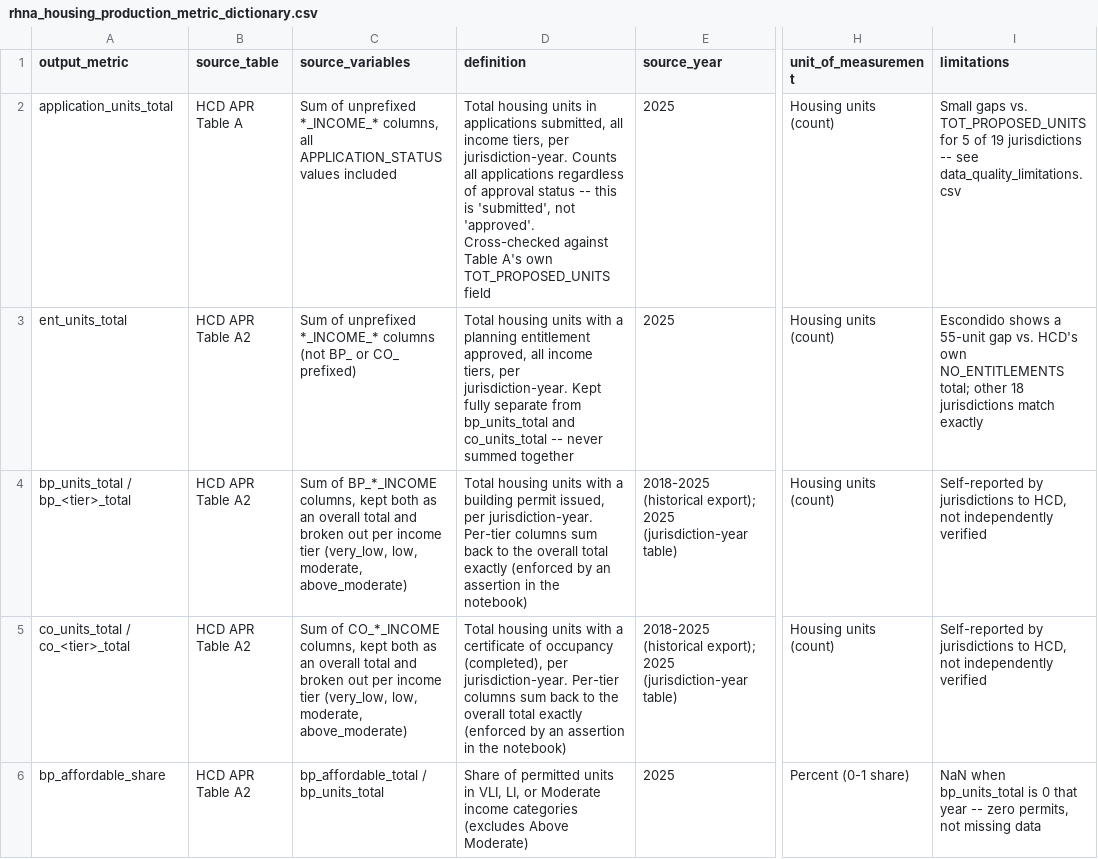
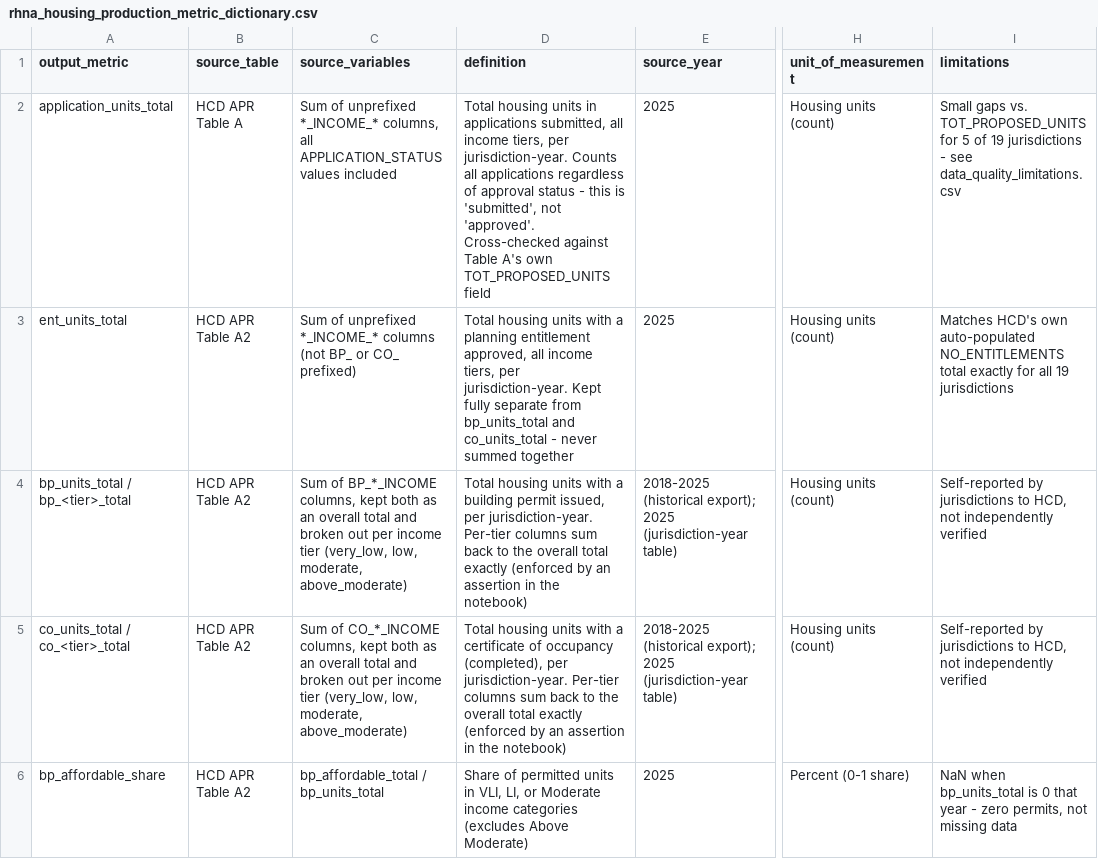
Before and after one commit to laurenthanhvo/chpd-dashboard-data-validation, a CSV file: van's work/docs/rhna_housing_production_metric_dictionary.csv, drawn as a sheet; only a part is shown, gaps mark what is left out; the diff covers the shown part only; the diff names each change by its address in the sheet, - before the commit and + after, or states it on an @@ line.

```diff
--- a/van's work/docs/rhna_housing_production_metric_dictionary.csv
+++ b/van's work/docs/rhna_housing_production_metric_dictionary.csv
-D2 (definition): …approval status -- this is…
+D2 (definition): …approval status - this is…
-I2 (limitations): …19 jurisdictions -- see data_quality_limitations.csv
+I2 (limitations): …19 jurisdictions - see data_quality_limitations.csv
-D3 (definition): …and co_units_total -- never summed…
+D3 (definition): …and co_units_total - never summed…
-I3 (limitations): Escondido shows a 55-unit gap vs. HCD's own NO_ENTITLEMENTS total; other 18 jurisdictions match exactly
+I3 (limitations): Matches HCD's own auto-populated NO_ENTITLEMENTS total exactly for all 19 jurisdictions
-I6 (limitations): …that year -- zero permits,…
+I6 (limitations): …that year - zero permits,…
```
Also changed, not shown: 8 edited cells elsewhere in this file, van's work/data/processed/rhna_housing_production_2025_regional_total.csv, van's work/docs/data_quality_limitations.csv, 2 other files.
